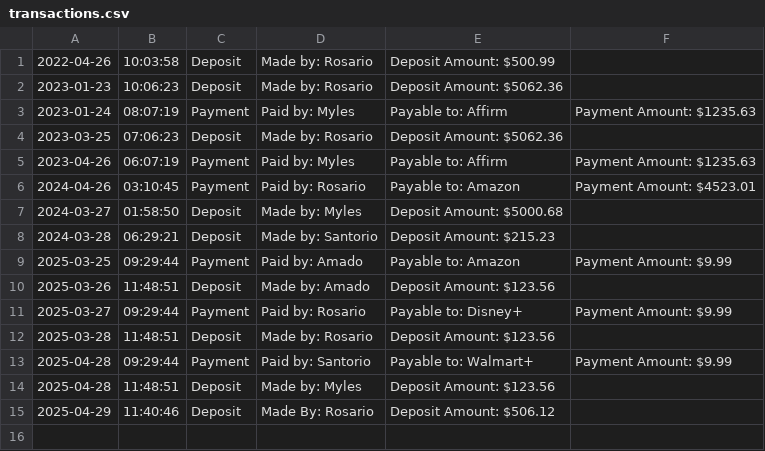
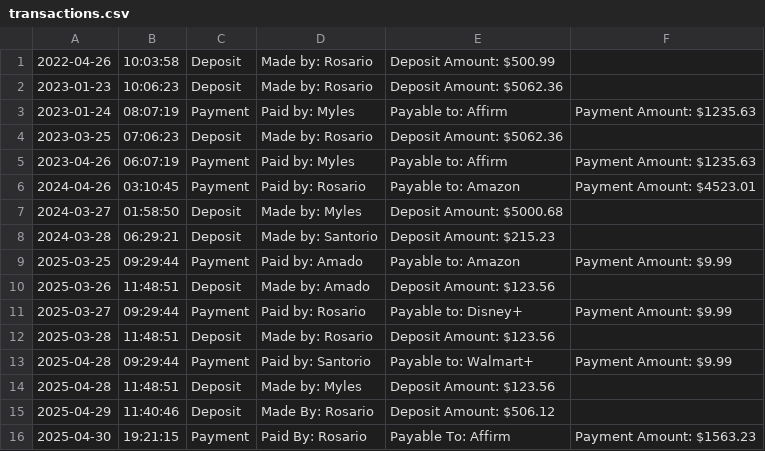
Before and after one commit to rosario-mc/accounting-ledger-app, a CSV file: src/main/resources/transactions.csv, drawn as a sheet.

Commit message:
New Transaction

```diff
--- a/src/main/resources/transactions.csv
+++ b/src/main/resources/transactions.csv
@@ -15 +15,2 @@
 2025-04-29 | 11:40:46 | Deposit | Made By: Rosario | Deposit Amount: $506.12
+2025-04-30 | 19:21:15 | Payment | Paid By: Rosario | Payable To: Affirm | Payment Amount: $1563.23
```
